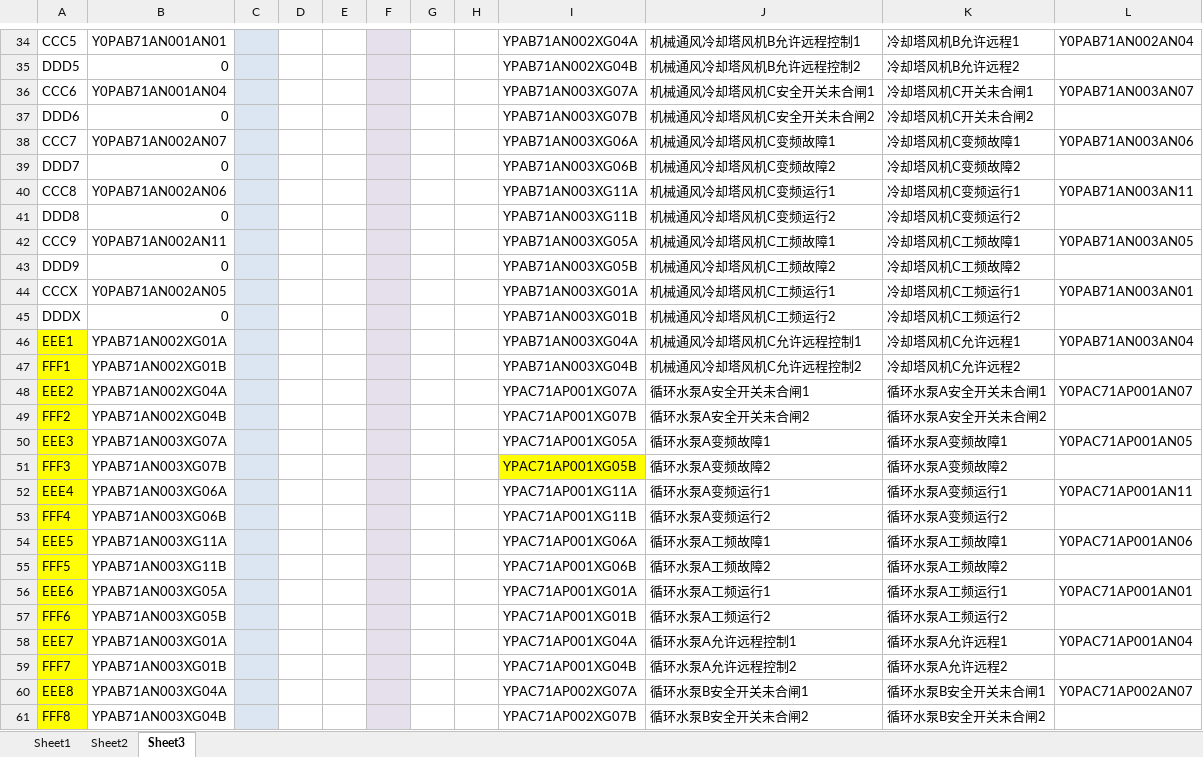
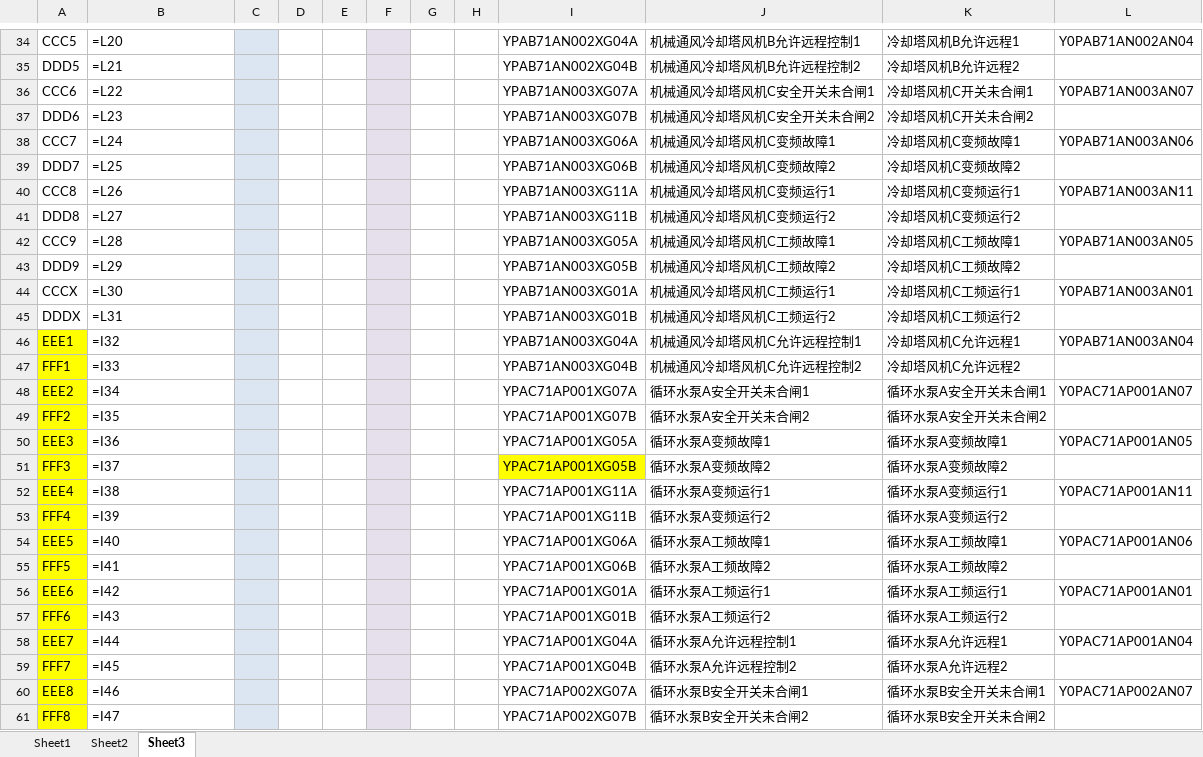
Before and after one commit to lileiming/ycn, an Excel workbook: 1.DCS_replace/4.out/replaceExc.xlsx, sheet Sheet3, drawn as a sheet; only a part is shown, gaps mark what is left out; values as stored, in another font and other column widths than the file's, no borders; formulas without a stored value are shown as written; the diff covers the shown part only; the diff names each change by its address in the sheet, - before the commit and + after, or states it on an @@ line.

```diff
--- a/1.DCS_replace/4.out/replaceExc.xlsx (sheet Sheet3)
+++ b/1.DCS_replace/4.out/replaceExc.xlsx (sheet Sheet3)
-B34: Y0PAB71AN001AN01
+B34: =L20
-B35: 0
+B35: =L21
-B36: Y0PAB71AN001AN04
+B36: =L22
-B37: 0
+B37: =L23
-B38: Y0PAB71AN002AN07
+B38: =L24
-B39: 0
+B39: =L25
-B40: Y0PAB71AN002AN06
+B40: =L26
-B41: 0
+B41: =L27
-B42: Y0PAB71AN002AN11
+B42: =L28
-B43: 0
+B43: =L29
-B44: Y0PAB71AN002AN05
+B44: =L30
-B45: 0
+B45: =L31
-B46: YPAB71AN002XG01A
+B46: =I32
-B47: YPAB71AN002XG01B
+B47: =I33
-B48: YPAB71AN002XG04A
+B48: =I34
-B49: YPAB71AN002XG04B
+B49: =I35
-B50: YPAB71AN003XG07A
+B50: =I36
-B51: YPAB71AN003XG07B
+B51: =I37
-B52: YPAB71AN003XG06A
+B52: =I38
-B53: YPAB71AN003XG06B
+B53: =I39
-B54: YPAB71AN003XG11A
+B54: =I40
-B55: YPAB71AN003XG11B
+B55: =I41
-B56: YPAB71AN003XG05A
+B56: =I42
-B57: YPAB71AN003XG05B
+B57: =I43
-B58: YPAB71AN003XG01A
+B58: =I44
-B59: YPAB71AN003XG01B
+B59: =I45
-B60: YPAB71AN003XG04A
+B60: =I46
-B61: YPAB71AN003XG04B
+B61: =I47
```
Also changed, not shown: 132 edited cells and cell formats elsewhere in this sheet, 1 other file.
